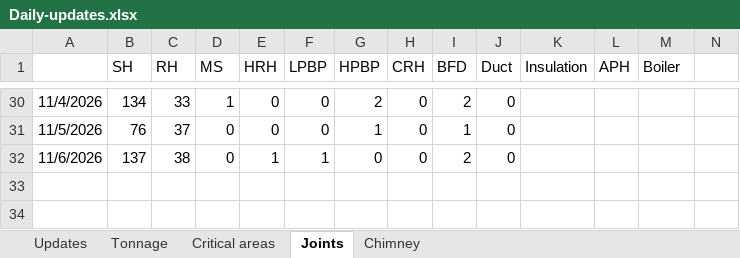
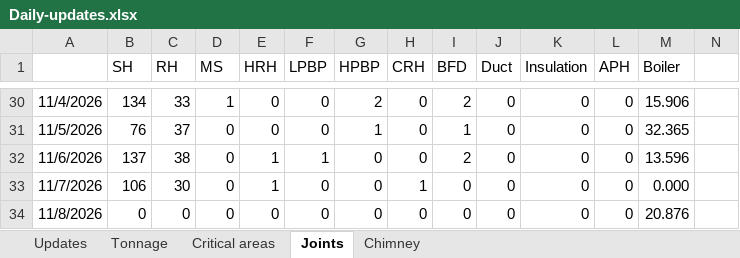
Before and after one commit to kaimal-abu/Project-Dashboard, an Excel workbook: Daily-updates.xlsx, sheet Joints, drawn as a sheet; only a part is shown, gaps mark what is left out; values as stored, in another font and other column widths than the file's, no borders; rows hold the shown columns only; the diff covers the shown part only; the diff names each change by its address in the sheet, - before the commit and + after, or states it on an @@ line.

```diff
--- a/Daily-updates.xlsx (sheet Joints)
+++ b/Daily-updates.xlsx (sheet Joints)
-K30:K32 (Insulation): (empty)
+K30:K32 (Insulation): 0
-L30:L32 (APH): (empty)
+L30:L32 (APH): 0
-M30 (Boiler): (empty)
+M30 (Boiler): 15.906
-M31 (Boiler): (empty)
+M31 (Boiler): 32.365
-M32 (Boiler): (empty)
+M32 (Boiler): 13.596
+row 33: 11/7/2026 | 106 | 30 | 0 | 1 | 0 | 0 | 1 | 0 | 0 | 0 | 0 | 0.000
+row 34: 11/8/2026 | 0 | 0 | 0 | 0 | 0 | 0 | 0 | 0 | 0 | 0 | 0 | 20.876
```
Also changed, not shown: 12 hidden or unhidden rows and 42 edited cells elsewhere in this sheet, sheet Critical areas, sheet Updates, Data-file.xlsx, 1 other file.
